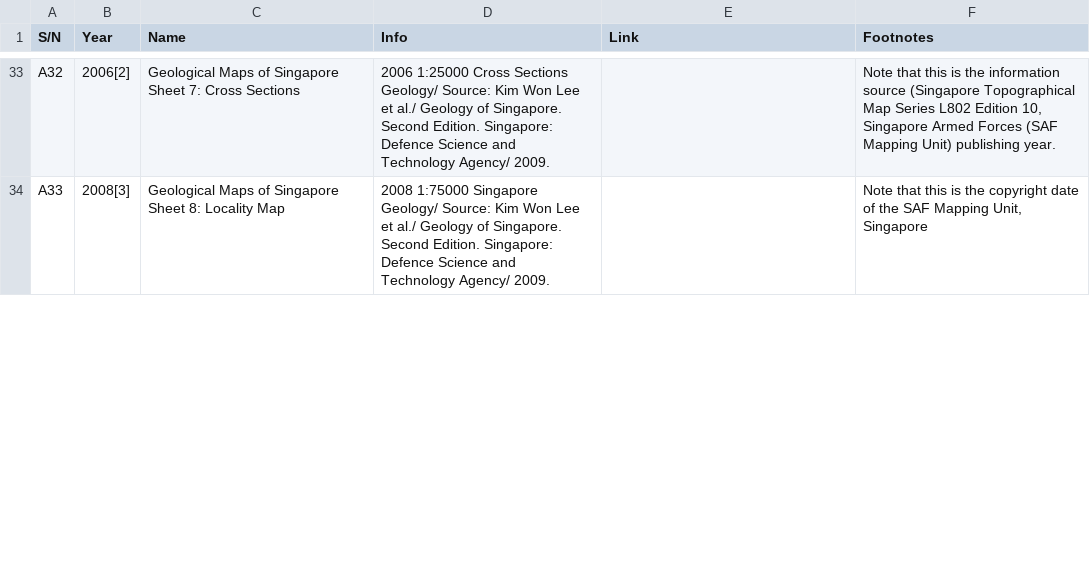
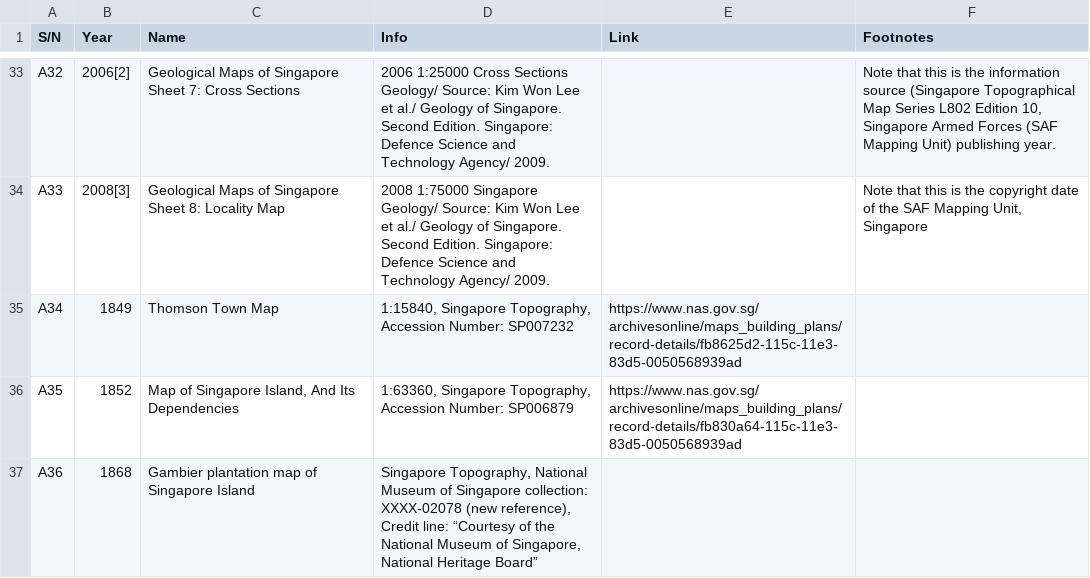
Before and after one commit to shgis-a/eco_map, a CSV file: csv/maplist.csv, drawn as a sheet; only a part is shown, gaps mark what is left out; the diff covers the shown part only; the diff names each change by its address in the sheet, - before the commit and + after, or states it on an @@ line.

```diff
--- a/csv/maplist.csv
+++ b/csv/maplist.csv
+row 35: A34 | 1849 | Thomson Town Map | 1:15840, Singapore Topography, Accession Number: SP007232 | https://www.nas.gov.sg/archivesonline/maps_building_plans/record-details/fb8625d2-115c-11e3-83d5-0050568939ad
+row 36: A35 | 1852 | Map of Singapore Island, And Its Dependencies | 1:63360, Singapore Topography, Accession Number: SP006879 | https://www.nas.gov.sg/archivesonline/maps_building_plans/record-details/fb830a64-115c-11e3-83d5-0050568939ad
+row 37: A36 | 1868 | Gambier plantation map of Singapore Island | Singapore Topography, National Museum of Singapore collection: XXXX-02078 (new reference), Credit line: “Courtesy of the National Museum of Singapore, National Heritage Board”
```
Also changed, not shown: 2 added rows and 6 edited cells elsewhere in this file, csv/Ledger_of_maps.csv.
